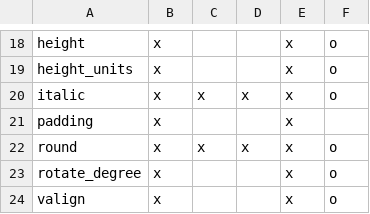
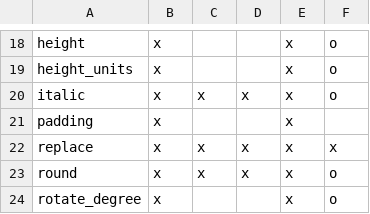
Before and after one commit to nutterb/pixiedust, a CSV file: inst/sprinkles.csv, drawn as a sheet; only a part is shown, gaps mark what is left out; the shorter side is filled out with more unchanged rows; the diff names each change by its address in the sheet, - before the commit and + after, or states it on an @@ line.

Commit message:
Update sprinkles.csv

```diff
--- a/inst/sprinkles.csv
+++ b/inst/sprinkles.csv
+row 22: replace | x | x | x | x | x
```
